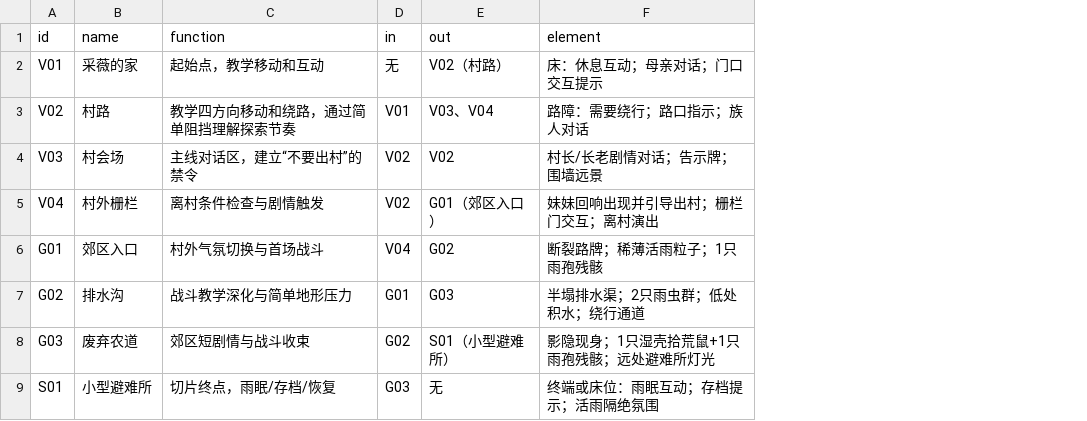
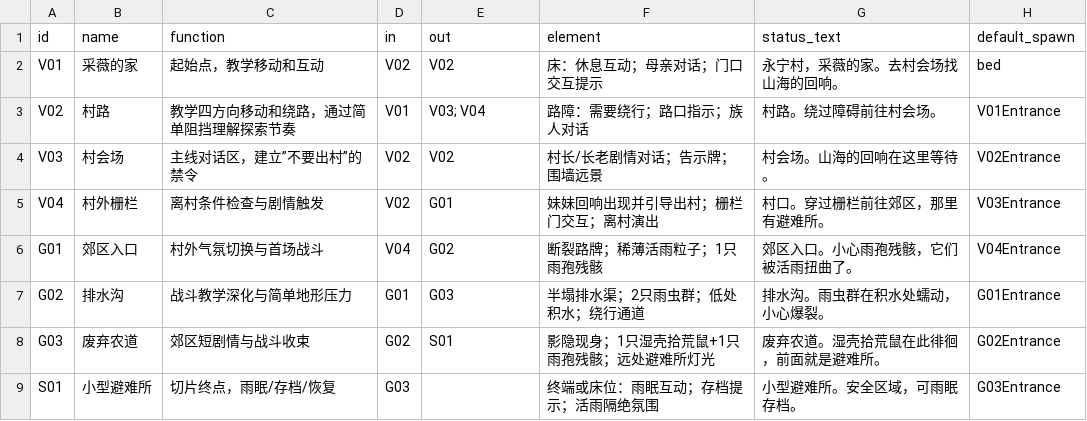
Before and after one commit to shun-dong/torrent, a CSV file: data/room.csv, drawn as a sheet; the diff names each change by its address in the sheet, - before the commit and + after, or states it on an @@ line.

Commit message:
v0.2.1 reconstruct room code

```diff
--- a/data/room.csv
+++ b/data/room.csv
+column G (status_text), rows 2-9: 永宁村，采薇的家。去村会场找山海的回响。 | 村路。绕过障碍前往村会场。 | 村会场。山海的回响在这里等待。 | 村口。穿过栅栏前往郊区，那里有避难所。 | 郊区入口。小心雨孢残骸，它们被活雨扭曲了。 | 排水沟。雨虫群在积水处蠕动，小心爆裂。 | 废弃农道。湿壳拾荒鼠在此徘徊，前面就是避难所。 | 小型避难所。安全区域，可雨眠存档。
+column H (default_spawn), rows 2-9: bed | V01Entrance | V02Entrance | V03Entrance | V04Entrance | G01Entrance | G02Entrance | G03Entrance
-D2 (in): 无
+D2 (in): V02
-E2 (out): V02（村路）
+E2 (out): V02
-E3 (out): V03、V04
+E3 (out): V03; V04
-C4 (function): 主线对话区，建立“不要出村”的禁令
+C4 (function): 主线对话区，建立”不要出村”的禁令
-E5 (out): G01（郊区入口）
+E5 (out): G01
-E8 (out): S01（小型避难所）
+E8 (out): S01
-E9 (out): 无
+E9 (out): (empty)
```
Also changed, not shown: data/event.csv, 36 other files.
